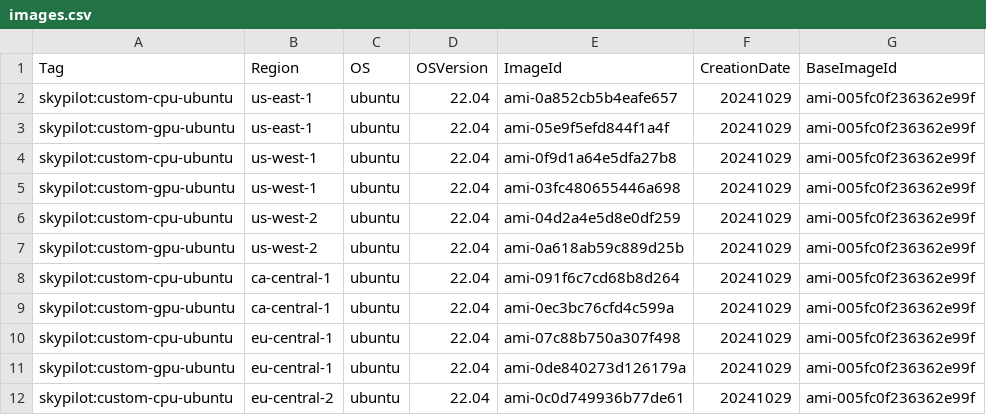
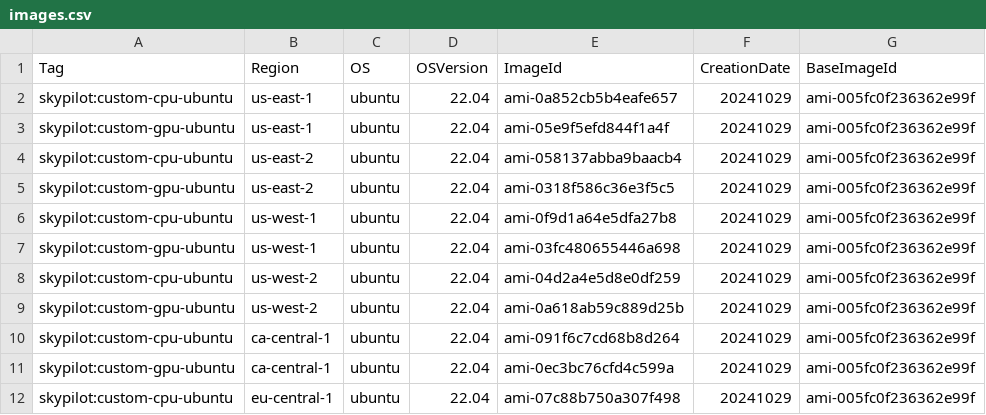
Before and after one commit to skypilot-org/skypilot-catalog, a CSV file: catalogs/v5/aws/images.csv, drawn as a sheet; only a part is shown; the shorter side is filled out with more unchanged rows.

Commit message:
Add us-east-2

```diff
--- a/catalogs/v5/aws/images.csv
+++ b/catalogs/v5/aws/images.csv
@@ -3,2 +3,4 @@ skypilot:custom-cpu-ubuntu,us-east-1,ubuntu,22.04,ami-0a852cb5b4eafe657,20241029
 skypilot:custom-gpu-ubuntu,us-east-1,ubuntu,22.04,ami-05e9f5efd844f1a4f,20241029,ami-005fc0f236362e99f
+skypilot:custom-cpu-ubuntu,us-east-2,ubuntu,22.04,ami-058137abba9baacb4,20241029,ami-005fc0f236362e99f
+skypilot:custom-gpu-ubuntu,us-east-2,ubuntu,22.04,ami-0318f586c36e3f5c5,20241029,ami-005fc0f236362e99f
 skypilot:custom-cpu-ubuntu,us-west-1,ubuntu,22.04,ami-0f9d1a64e5dfa27b8,20241029,ami-005fc0f236362e99f
```
